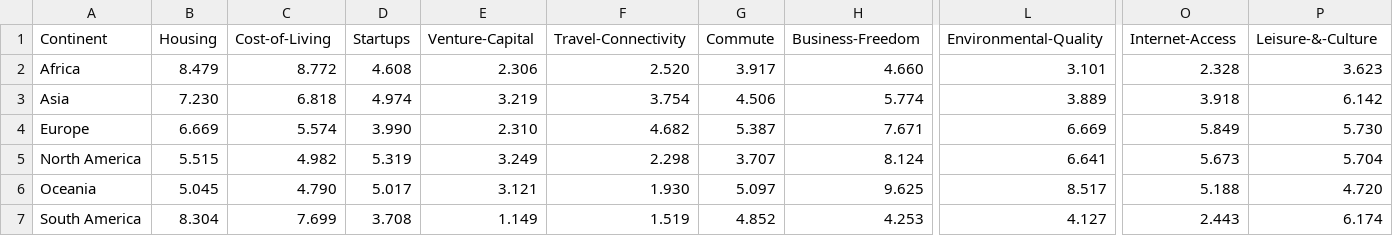
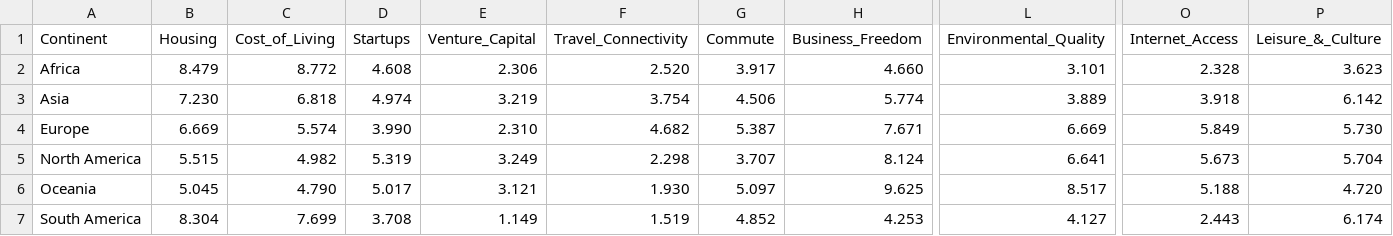
Before and after one commit to MutazAshhab/FIT3179_repo, a CSV file: playground/data/quality-of-life-by-continent.csv, drawn as a sheet; only a part is shown, gaps mark what is left out; the diff names each change by its address in the sheet, - before the commit and + after, or states it on an @@ line.

Commit message:
replaced -'s with _'s

```diff
--- a/playground/data/quality-of-life-by-continent.csv
+++ b/playground/data/quality-of-life-by-continent.csv
-C1: Cost-of-Living
+C1: Cost_of_Living
-E1: Venture-Capital
+E1: Venture_Capital
-F1: Travel-Connectivity
+F1: Travel_Connectivity
-H1: Business-Freedom
+H1: Business_Freedom
-L1: Environmental-Quality
+L1: Environmental_Quality
-O1: Internet-Access
+O1: Internet_Access
-P1: Leisure-&-Culture
+P1: Leisure_&_Culture
```
